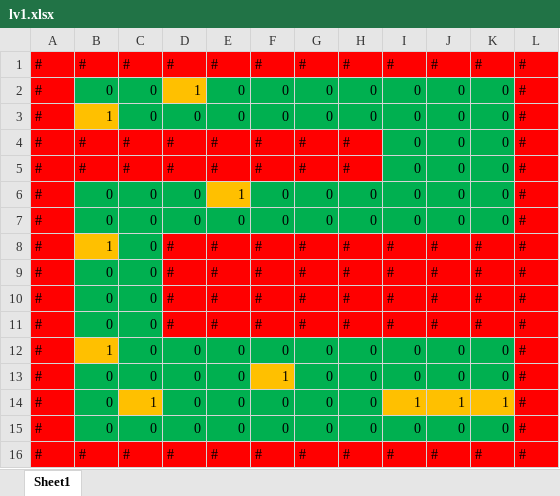
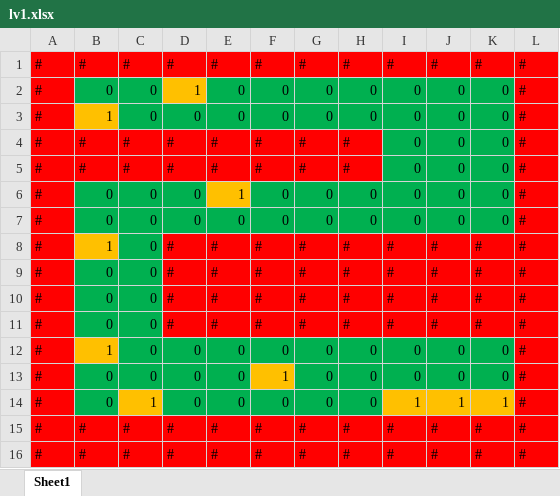
Before and after one commit to surevision/gonorth, an Excel workbook: materials/lv1.xlsx, sheet Sheet1, drawn as a sheet; values as stored, in another font and other column widths than the file's, no borders; removed rows and columns are numbered as before the commit, all else as after; the diff names each change by its address in the sheet, - before the commit and + after, or states it on an @@ line.

```diff
--- a/materials/lv1.xlsx (sheet Sheet1)
+++ b/materials/lv1.xlsx (sheet Sheet1)
-row 15: # | 0 | 0 | 0 | 0 | 0 | 0 | 0 | 0 | 0 | 0 | #
+row 15: # | # | # | # | # | # | # | # | # | # | # | #
```
Also changed, not shown: materials/lv2.xlsx, 3 other files.
